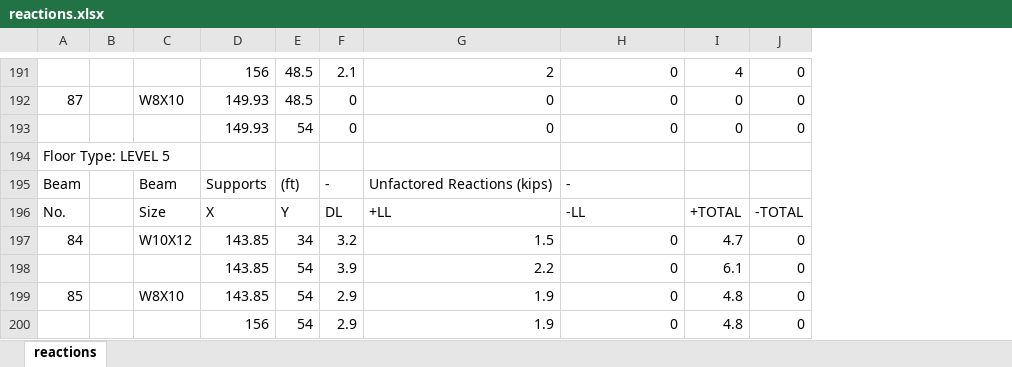
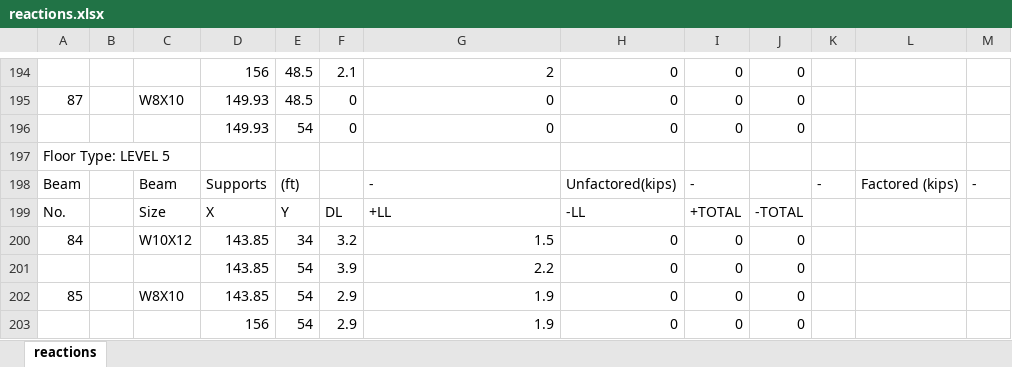
Before and after one commit to HenryHamamji/RAM-Reaction-Importer, an Excel workbook: reactions.xlsx, sheet reactions, drawn as a sheet; only a part is shown, gaps mark what is left out; values as stored, in another font and other column widths than the file's, no borders; removed rows and columns are numbered as before the commit, all else as after; the diff covers the shown part only; the diff names each change by its address in the sheet, - before the commit and + after, or states it on an @@ line.

```diff
--- a/reactions.xlsx (sheet reactions)
+++ b/reactions.xlsx (sheet reactions)
-column I, rows 191-200: 4 | 0 | 0 |  |  | +TOTAL | 4.7 | 6.1 | 4.8 | 4.8
+column I, rows 194-203: 0 | 0 | 0 |  | - | +TOTAL | 0 | 0 | 0 | 0
+column K, row 198: -
+column L, row 198: Factored (kips)
+column M, row 198: -
-F198: -
+F198: (empty)
-G198: Unfactored Reactions (kips)
+G198: -
-H198: -
+H198: Unfactored(kips)
```
Also changed, not shown: 3 added rows and 27 edited cells elsewhere in this sheet, data echo.xlsx, 19 other files.
